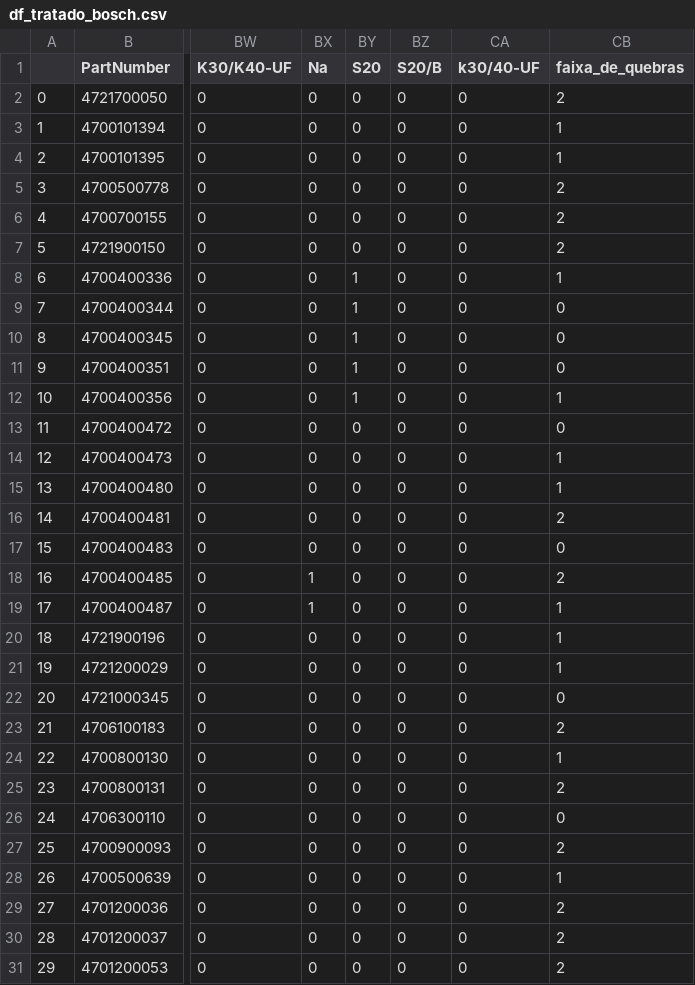
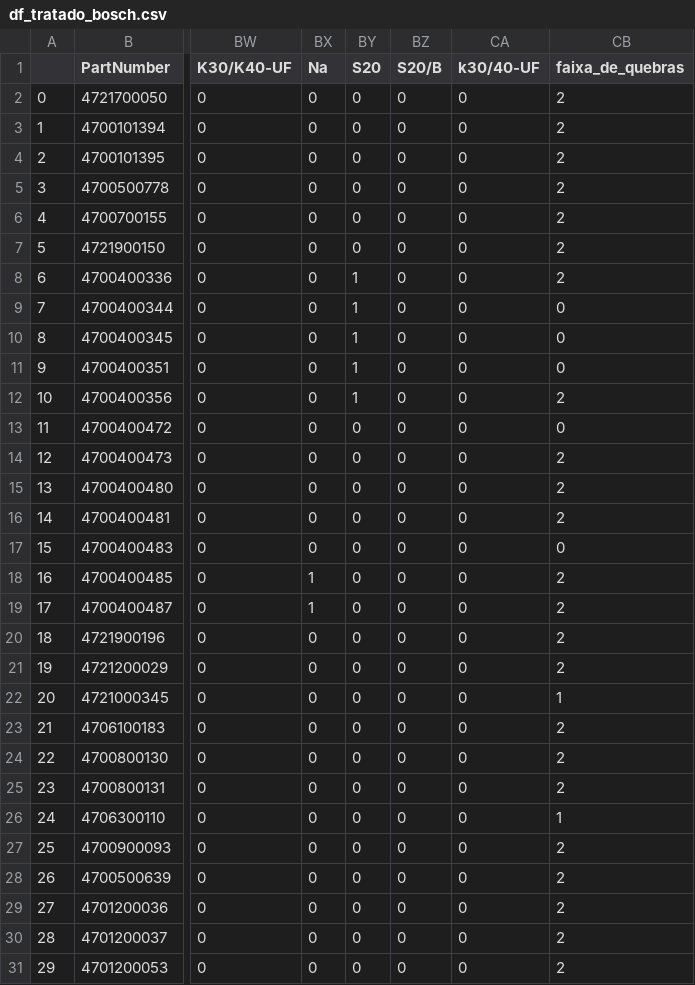
Before and after one commit to Havyx/AI2_Artificial_Intelligence_Specialization, a CSV file: 02_Data Analysis/04_Statistical_Learning_Regression/df_tratado_bosch.csv, drawn as a sheet; only a part is shown, gaps mark what is left out; the diff covers the shown part only; the diff names each change by its address in the sheet, - before the commit and + after, or states it on an @@ line.

```diff
--- a/02_Data Analysis/04_Statistical_Learning_Regression/df_tratado_bosch.csv
+++ b/02_Data Analysis/04_Statistical_Learning_Regression/df_tratado_bosch.csv
-CB3:CB4 (faixa_de_quebras): 1
+CB3:CB4 (faixa_de_quebras): 2
-CB8 (faixa_de_quebras): 1
+CB8 (faixa_de_quebras): 2
-CB12 (faixa_de_quebras): 1
+CB12 (faixa_de_quebras): 2
-CB14:CB15 (faixa_de_quebras): 1
+CB14:CB15 (faixa_de_quebras): 2
-CB19:CB21 (faixa_de_quebras): 1
+CB19:CB21 (faixa_de_quebras): 2
-CB22 (faixa_de_quebras): 0
+CB22 (faixa_de_quebras): 1
-CB24 (faixa_de_quebras): 1
+CB24 (faixa_de_quebras): 2
-CB26 (faixa_de_quebras): 0
+CB26 (faixa_de_quebras): 1
-CB28 (faixa_de_quebras): 1
+CB28 (faixa_de_quebras): 2
```
Also changed, not shown: 69 edited cells elsewhere in this file, 1 other file.
